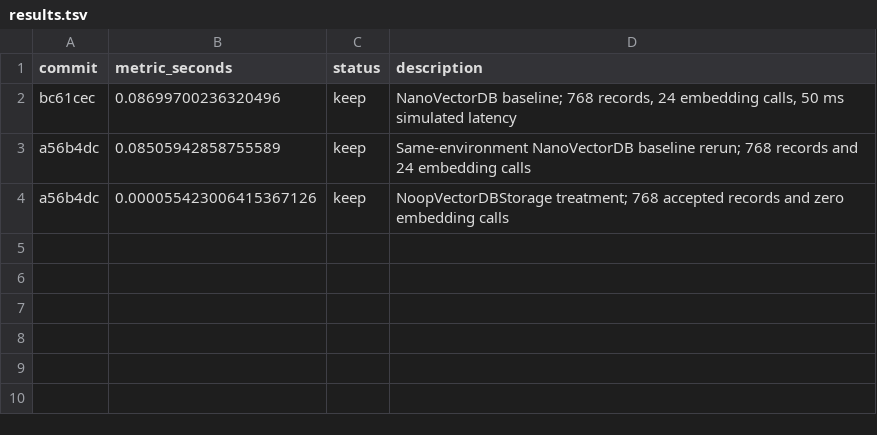
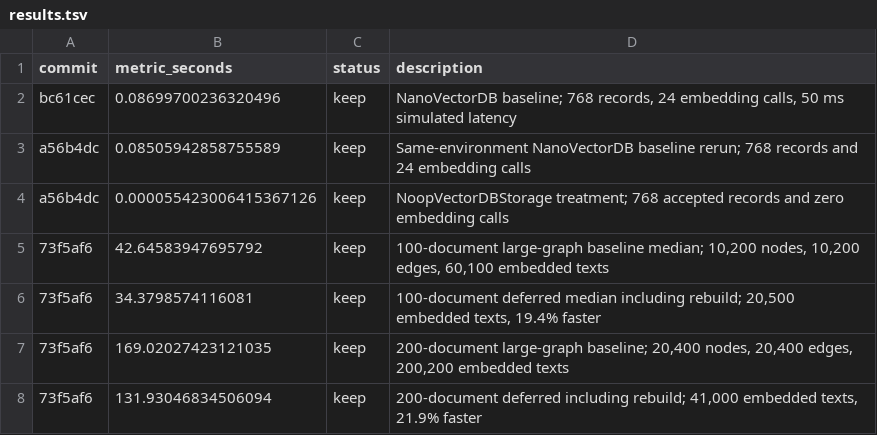
Before and after one commit to letsgetai/LightRAG, a TSV file: reproduce/graph_only_vector_storage/results/results.tsv, drawn as a sheet; the diff names each change by its address in the sheet, - before the commit and + after, or states it on an @@ line.

Commit message:
experiment: record large graph backfill results

```diff
--- a/reproduce/graph_only_vector_storage/results/results.tsv
+++ b/reproduce/graph_only_vector_storage/results/results.tsv
+row 5: 73f5af6 | 42.64583947695792 | keep | 100-document large-graph baseline median; 10,200 nodes, 10,200 edges, 60,100 embedded texts
+row 6: 73f5af6 | 34.3798574116081 | keep | 100-document deferred median including rebuild; 20,500 embedded texts, 19.4% faster
+row 7: 73f5af6 | 169.02027423121035 | keep | 200-document large-graph baseline; 20,400 nodes, 20,400 edges, 200,200 embedded texts
+row 8: 73f5af6 | 131.93046834506094 | keep | 200-document deferred including rebuild; 41,000 embedded texts, 21.9% faster
```
Also changed, not shown: 21 other files.
